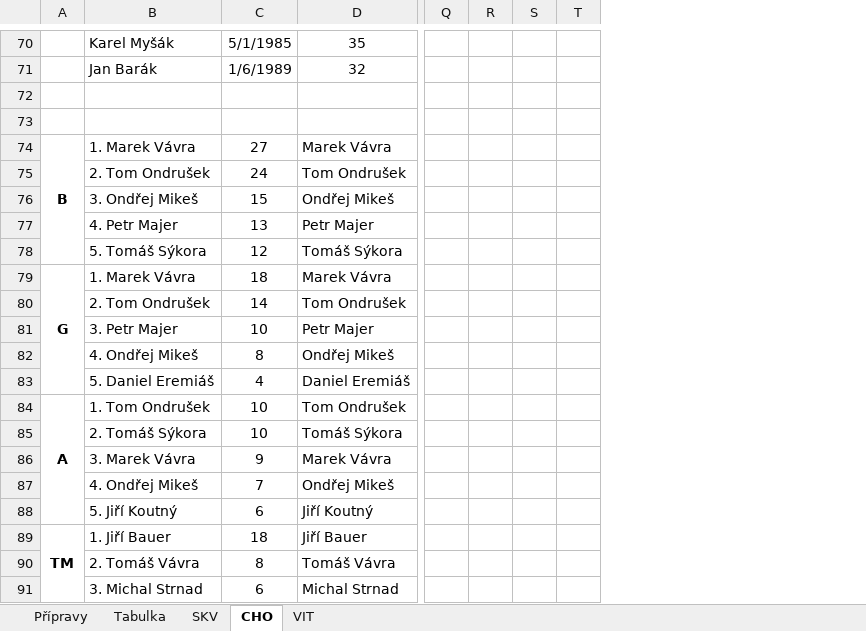
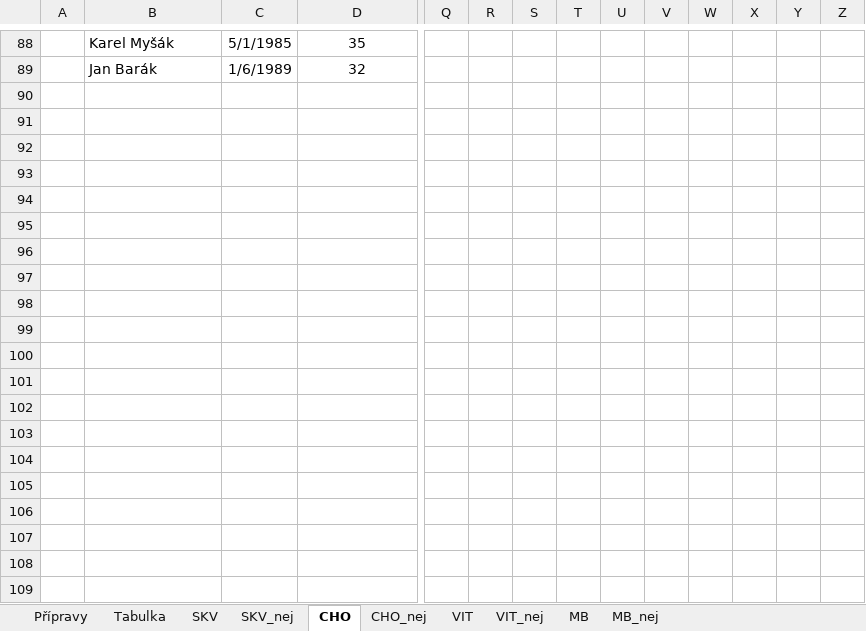
Before and after one commit to klimarichard/ceskyflorbal, an Excel workbook: priprava_2021.xlsx, sheet CHO, drawn as a sheet; only a part is shown, gaps mark what is left out; values as stored, in another font and other column widths than the file's, no borders; removed rows and columns are numbered as before the commit, all else as after; rows hold the shown columns only; the diff covers the shown part only; the diff names each change by its address in the sheet, - before the commit and + after, or states it on an @@ line.

```diff
--- a/priprava_2021.xlsx (sheet CHO)
+++ b/priprava_2021.xlsx (sheet CHO)
+sheet tab: SKV_nej
+sheet tab: CHO_nej
+sheet tab: VIT_nej
+sheet tab: MB
+sheet tab: MB_nej
+column U, empty
+column V, empty
+column W, empty
+column X, empty
+column Y, empty
+column Z, empty
-row 72: (empty)
-row 73: (empty)
-row 74: B | 1. Marek Vávra | 27 | Marek Vávra
-row 75:  | 2. Tom Ondrušek | 24 | Tom Ondrušek
-row 76:  | 3. Ondřej Mikeš | 15 | Ondřej Mikeš
-row 77:  | 4. Petr Majer | 13 | Petr Majer
-row 78:  | 5. Tomáš Sýkora | 12 | Tomáš Sýkora
-row 79: G | 1. Marek Vávra | 18 | Marek Vávra
-row 80:  | 2. Tom Ondrušek | 14 | Tom Ondrušek
-row 81:  | 3. Petr Majer | 10 | Petr Majer
-row 82:  | 4. Ondřej Mikeš | 8 | Ondřej Mikeš
-row 83:  | 5. Daniel Eremiáš | 4 | Daniel Eremiáš
-row 84: A | 1. Tom Ondrušek | 10 | Tom Ondrušek
-row 85:  | 2. Tomáš Sýkora | 10 | Tomáš Sýkora
-row 86:  | 3. Marek Vávra | 9 | Marek Vávra
-row 87:  | 4. Ondřej Mikeš | 7 | Ondřej Mikeš
-row 88:  | 5. Jiří Koutný | 6 | Jiří Koutný
-row 89: TM | 1. Jiří Bauer | 18 | Jiří Bauer
-row 90:  | 2. Tomáš Vávra | 8 | Tomáš Vávra
-row 91:  | 3. Michal Strnad | 6 | Michal Strnad
```
Also changed, not shown: 18 added rows, 11 removed rows and 15 edited cells elsewhere in this sheet, sheet Přípravy, sheet VIT, sheet SKV, sheet Tabulka, formulas that keep their value.
